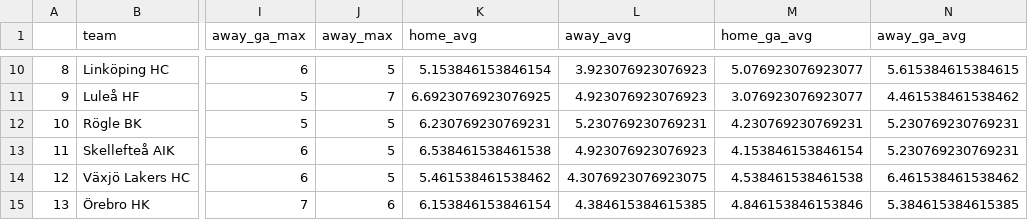
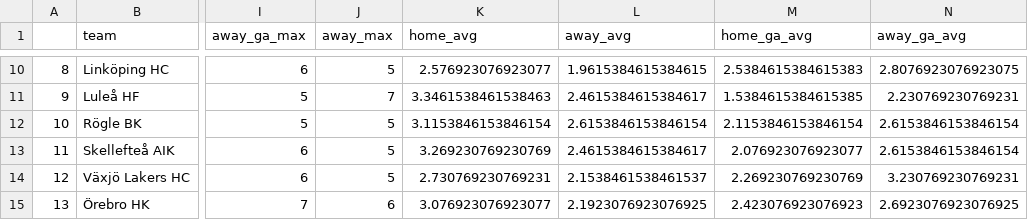
Before and after one commit to tlondahl/SHL_Predictions, a CSV file: SHL 19/shl_clean.csv, drawn as a sheet; only a part is shown, gaps mark what is left out; the diff covers the shown part only; the diff names each change by its address in the sheet, - before the commit and + after, or states it on an @@ line.

```diff
--- a/SHL 19/shl_clean.csv
+++ b/SHL 19/shl_clean.csv
-K10 (home_avg): 5.153846153846154
+K10 (home_avg): 2.576923076923077
-L10 (away_avg): 3.923076923076923
+L10 (away_avg): 1.9615384615384615
-M10 (home_ga_avg): 5.076923076923077
+M10 (home_ga_avg): 2.5384615384615383
-N10 (away_ga_avg): 5.615384615384615
+N10 (away_ga_avg): 2.8076923076923075
-K11 (home_avg): 6.6923076923076925
+K11 (home_avg): 3.3461538461538463
-L11 (away_avg): 4.923076923076923
+L11 (away_avg): 2.4615384615384617
-M11 (home_ga_avg): 3.076923076923077
+M11 (home_ga_avg): 1.5384615384615385
-N11 (away_ga_avg): 4.461538461538462
+N11 (away_ga_avg): 2.230769230769231
-K12 (home_avg): 6.230769230769231
+K12 (home_avg): 3.1153846153846154
-L12 (away_avg): 5.230769230769231
+L12 (away_avg): 2.6153846153846154
-M12 (home_ga_avg): 4.230769230769231
+M12 (home_ga_avg): 2.1153846153846154
-N12:N13 (away_ga_avg): 5.230769230769231
+N12:N13 (away_ga_avg): 2.6153846153846154
-K13 (home_avg): 6.538461538461538
+K13 (home_avg): 3.269230769230769
-L13 (away_avg): 4.923076923076923
+L13 (away_avg): 2.4615384615384617
-M13 (home_ga_avg): 4.153846153846154
+M13 (home_ga_avg): 2.076923076923077
-K14 (home_avg): 5.461538461538462
+K14 (home_avg): 2.730769230769231
-L14 (away_avg): 4.3076923076923075
+L14 (away_avg): 2.1538461538461537
-M14 (home_ga_avg): 4.538461538461538
+M14 (home_ga_avg): 2.269230769230769
-N14 (away_ga_avg): 6.461538461538462
+N14 (away_ga_avg): 3.230769230769231
-K15 (home_avg): 6.153846153846154
+K15 (home_avg): 3.076923076923077
-L15 (away_avg): 4.384615384615385
+L15 (away_avg): 2.1923076923076925
-M15 (home_ga_avg): 4.846153846153846
+M15 (home_ga_avg): 2.423076923076923
-N15 (away_ga_avg): 5.384615384615385
+N15 (away_ga_avg): 2.6923076923076925
```
Also changed, not shown: 32 edited cells elsewhere in this file, 1 other file.
